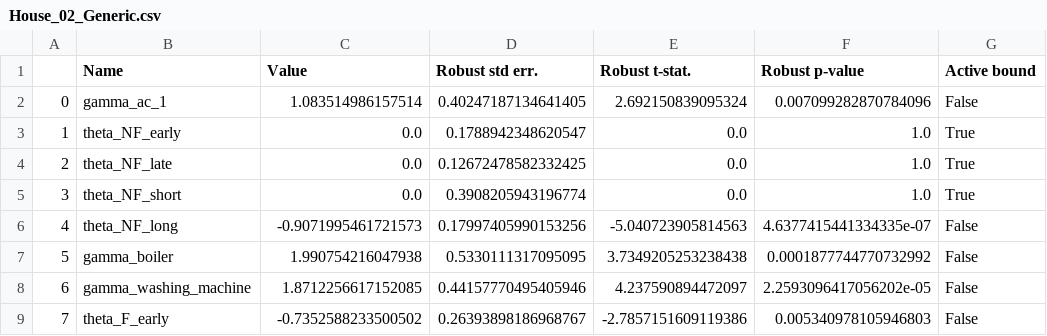
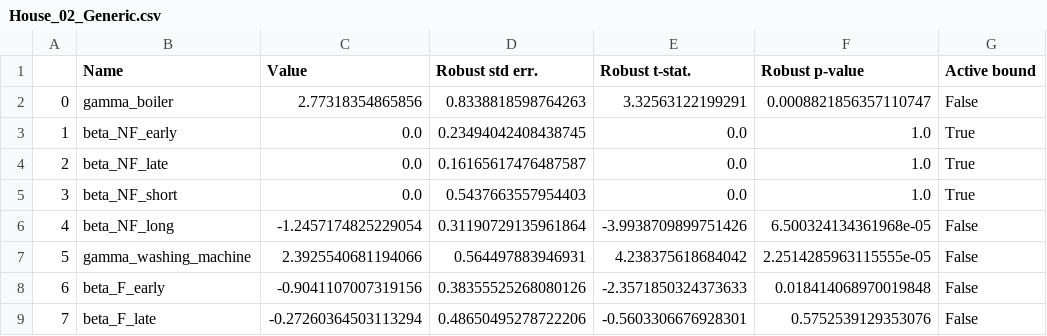
Before and after one commit to DarioVezzali/Demand-Responsive-Energy-Communities, a CSV file: House_02/House_02_Generic.csv, drawn as a sheet; only a part is shown; the diff covers the shown part only.

```diff
--- a/House_02/House_02_Generic.csv
+++ b/House_02/House_02_Generic.csv
@@ -1,9 +1,9 @@
 ,Name,Value,Robust std err.,Robust t-stat.,Robust p-value,Active bound
-0,gamma_ac_1,1.083514986157514,0.40247187134641405,2.692150839095324,0.007099282870784096,False
-1,theta_NF_early,0.0,0.1788942348620547,0.0,1.0,True
-2,theta_NF_late,0.0,0.12672478582332425,0.0,1.0,True
-3,theta_NF_short,0.0,0.3908205943196774,0.0,1.0,True
-4,theta_NF_long,-0.9071995461721573,0.17997405990153256,-5.040723905814563,4.6377415441334335e-07,False
-5,gamma_boiler,1.990754216047938,0.5330111317095095,3.7349205253238438,0.0001877744770732992,False
-6,gamma_washing_machine,1.8712256617152085,0.44157770495405946,4.237590894472097,2.2593096417056202e-05,False
-7,theta_F_early,-0.7352588233500502,0.26393898186968767,-2.7857151609119386,0.005340978105946803,False
+0,gamma_boiler,2.77318354865856,0.8338818598764263,3.32563122199291,0.0008821856357110747,False
+1,beta_NF_early,0.0,0.23494042408438745,0.0,1.0,True
+2,beta_NF_late,0.0,0.16165617476487587,0.0,1.0,True
+3,beta_NF_short,0.0,0.5437663557954403,0.0,1.0,True
+4,beta_NF_long,-1.2457174825229054,0.31190729135961864,-3.9938709899751426,6.500324134361968e-05,False
+5,gamma_washing_machine,2.3925540681194066,0.564497883946931,4.238375618684042,2.2514285963115555e-05,False
+6,beta_F_early,-0.9041107007319156,0.38355525268080126,-2.3571850324373633,0.018414068970019848,False
+7,beta_F_late,-0.27260364503113294,0.48650495278722206,-0.5603306676928301,0.5752539129353076,False
```
Also changed, not shown: 15 edited cells elsewhere in this file, House_02/House_02_Appliance-specific.csv, 4 other files.
